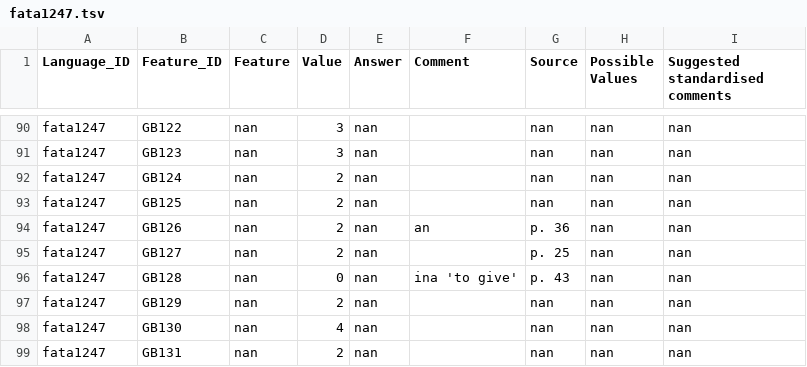
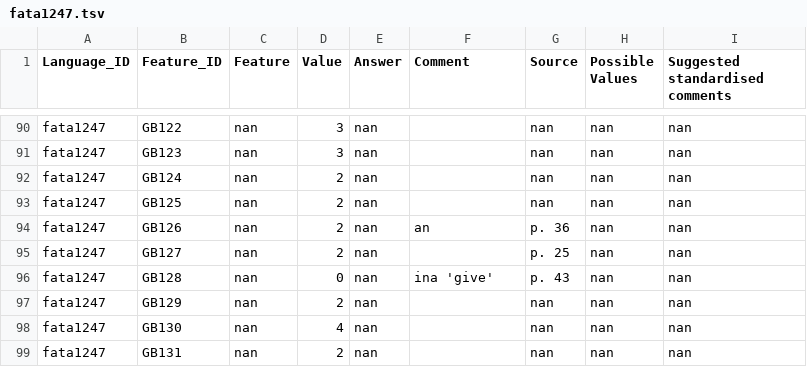
Before and after one commit to Anaphory/gramrumah-data, a TSV file: datasets/fata1247.tsv, drawn as a sheet; only a part is shown, gaps mark what is left out.

Commit message:
Filter works.

```diff
--- a/datasets/fata1247.tsv
+++ b/datasets/fata1247.tsv
@@ -137,3 +137,3 @@ fata1247	GB126	nan	2	nan	an	p. 36	nan	nan
 fata1247	GB127	nan	2	nan		p. 25	nan	nan
-fata1247	GB128	nan	0	nan	ina 'to give'	p. 43	nan	nan
+fata1247	GB128	nan	0	nan	ina 'give'	p. 43	nan	nan
 fata1247	GB129	nan	2	nan		nan	nan	nan
```
